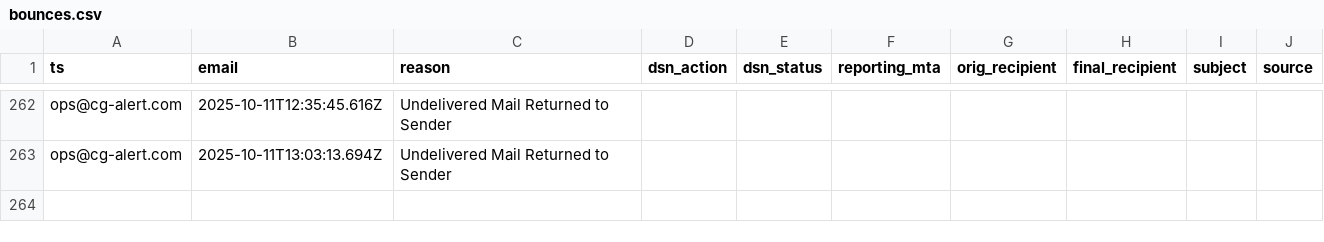
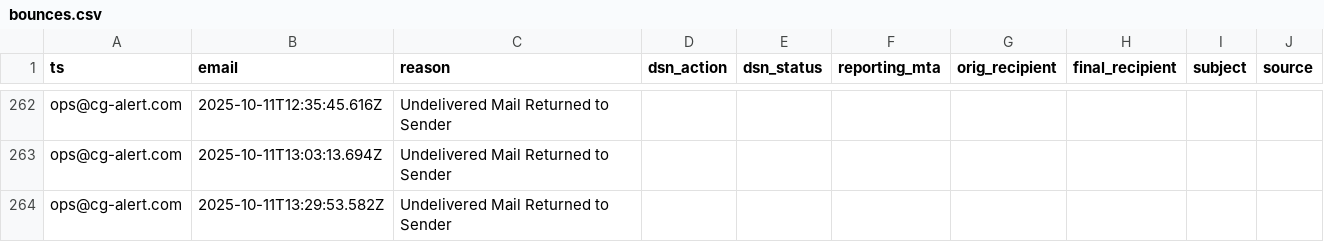
Before and after one commit to motuo666/cg-alert, a CSV file: data/bounces.csv, drawn as a sheet; only a part is shown, gaps mark what is left out; the diff names each change by its address in the sheet, - before the commit and + after, or states it on an @@ line.

```diff
--- a/data/bounces.csv
+++ b/data/bounces.csv
+row 264: ops@cg-alert.com | 2025-10-11T13:29:53.582Z | Undelivered Mail Returned to Sender
```
Also changed, not shown: 1 other file.
